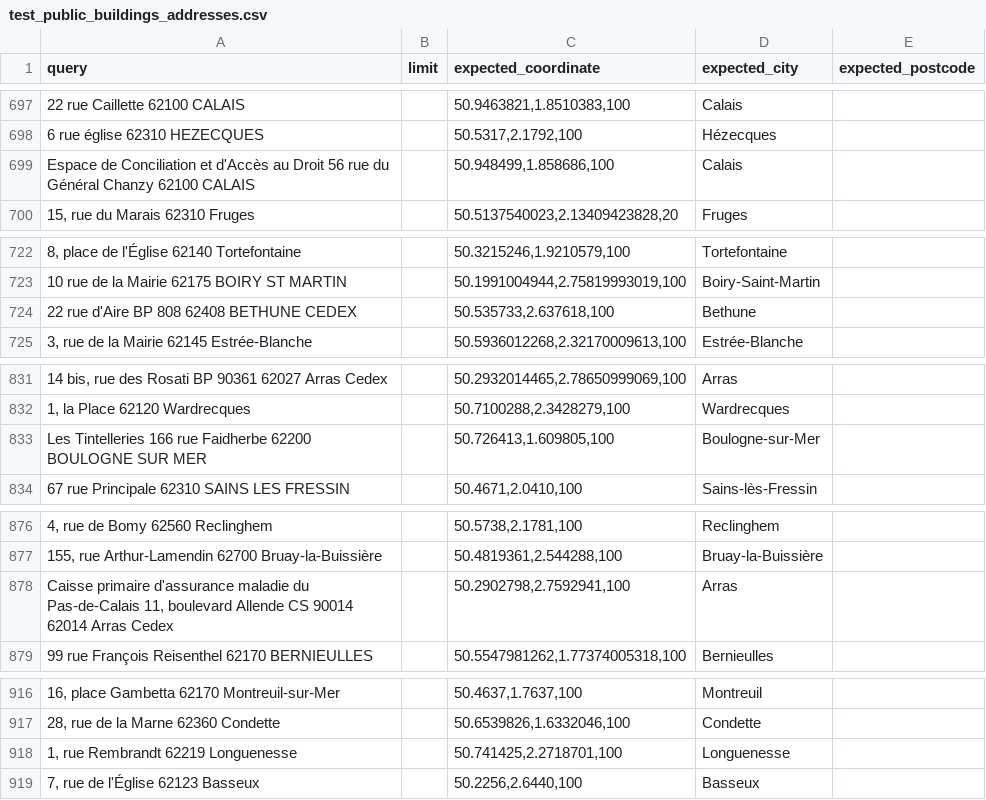
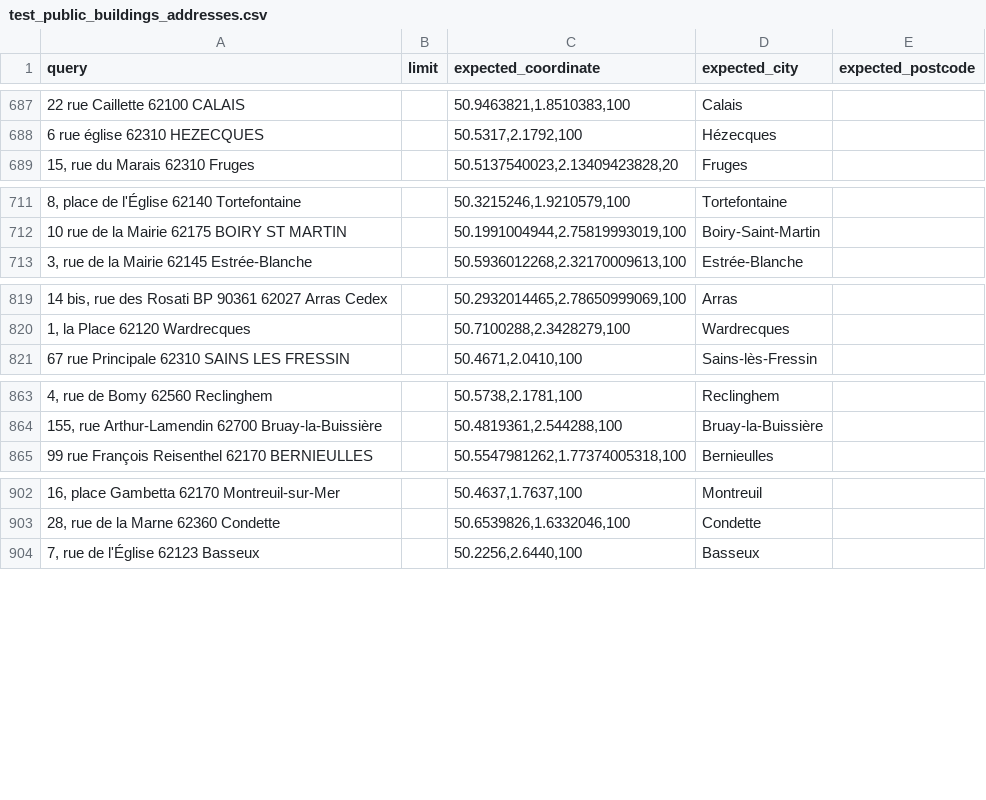
Before and after one commit to hove-io/geocoder-tester, a CSV file: geocoder_tester/world/france/nordpasdecalais/test_public_buildings_addresses.csv, drawn as a sheet; only a part is shown, gaps mark what is left out; the diff covers the shown part only; the diff names each change by its address in the sheet, - before the commit and + after, or states it on an @@ line.

```diff
--- a/geocoder_tester/world/france/nordpasdecalais/test_public_buildings_addresses.csv
+++ b/geocoder_tester/world/france/nordpasdecalais/test_public_buildings_addresses.csv
-row 699: Espace de Conciliation et d'Accès au Droit 56 rue du Général Chanzy 62100 CALAIS |  | 50.948499,1.858686,100 | Calais
-row 724: 22 rue d'Aire BP 808 62408 BETHUNE CEDEX |  | 50.535733,2.637618,100 | Bethune
-row 833: Les Tintelleries 166 rue Faidherbe 62200 BOULOGNE SUR MER |  | 50.726413,1.609805,100 | Boulogne-sur-Mer
-row 878: Caisse primaire d'assurance maladie du Pas-de-Calais 11, boulevard Allende CS 90014 62014 Arras Cedex |  | 50.2902798,2.7592941,100 | Arras
-row 918: 1, rue Rembrandt 62219 Longuenesse |  | 50.741425,2.2718701,100 | Longuenesse
```
Also changed, not shown: 15 removed rows elsewhere in this file, geocoder_tester/world/france/iledefrance/test_from_user_input.csv, 1 other file.
